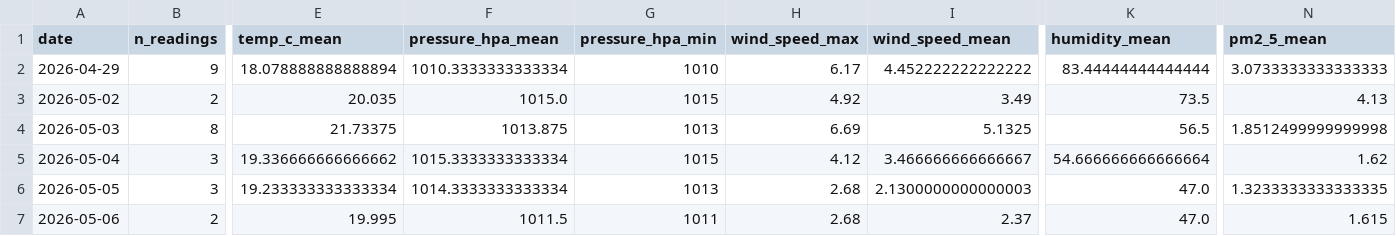
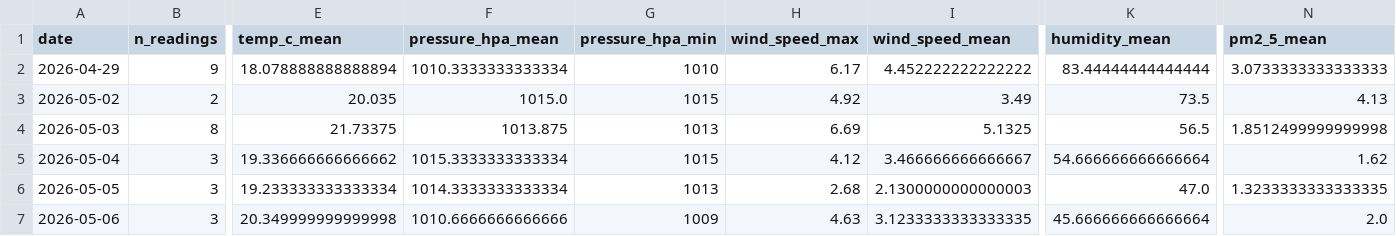
Before and after one commit to norapfr/atmospherica, a CSV file: data/history_daily.csv, drawn as a sheet; only a part is shown, gaps mark what is left out; the diff names each change by its address in the sheet, - before the commit and + after, or states it on an @@ line.

```diff
--- a/data/history_daily.csv
+++ b/data/history_daily.csv
-B7 (n_readings): 2
+B7 (n_readings): 3
-E7 (temp_c_mean): 19.995
+E7 (temp_c_mean): 20.349999999999998
-F7 (pressure_hpa_mean): 1011.5
+F7 (pressure_hpa_mean): 1010.6666666666666
-G7 (pressure_hpa_min): 1011
+G7 (pressure_hpa_min): 1009
-H7 (wind_speed_max): 2.68
+H7 (wind_speed_max): 4.63
-I7 (wind_speed_mean): 2.37
+I7 (wind_speed_mean): 3.1233333333333335
-K7 (humidity_mean): 47.0
+K7 (humidity_mean): 45.666666666666664
-N7 (pm2_5_mean): 1.615
+N7 (pm2_5_mean): 2.0
```
Also changed, not shown: data/history_raw.csv, 4 other files.
